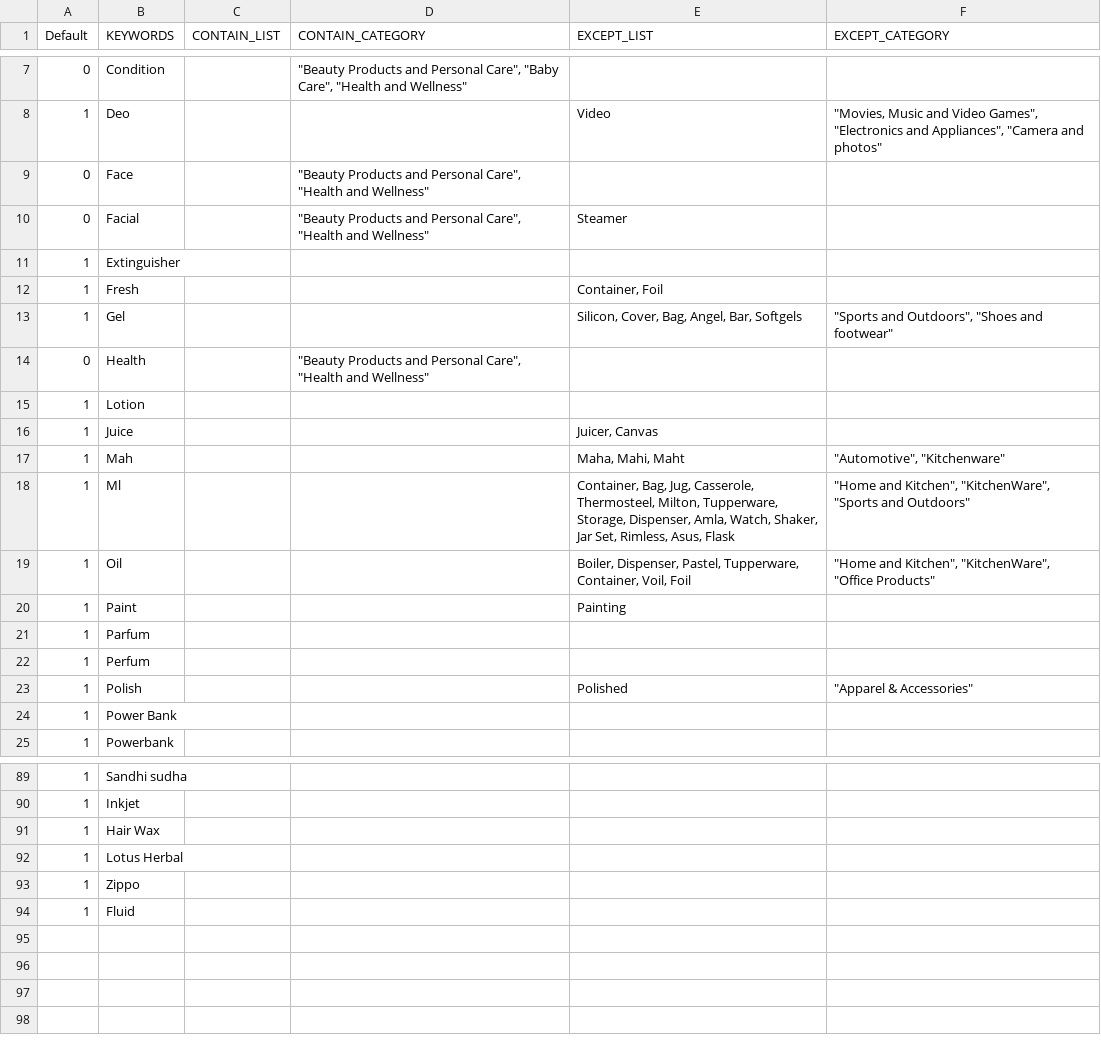
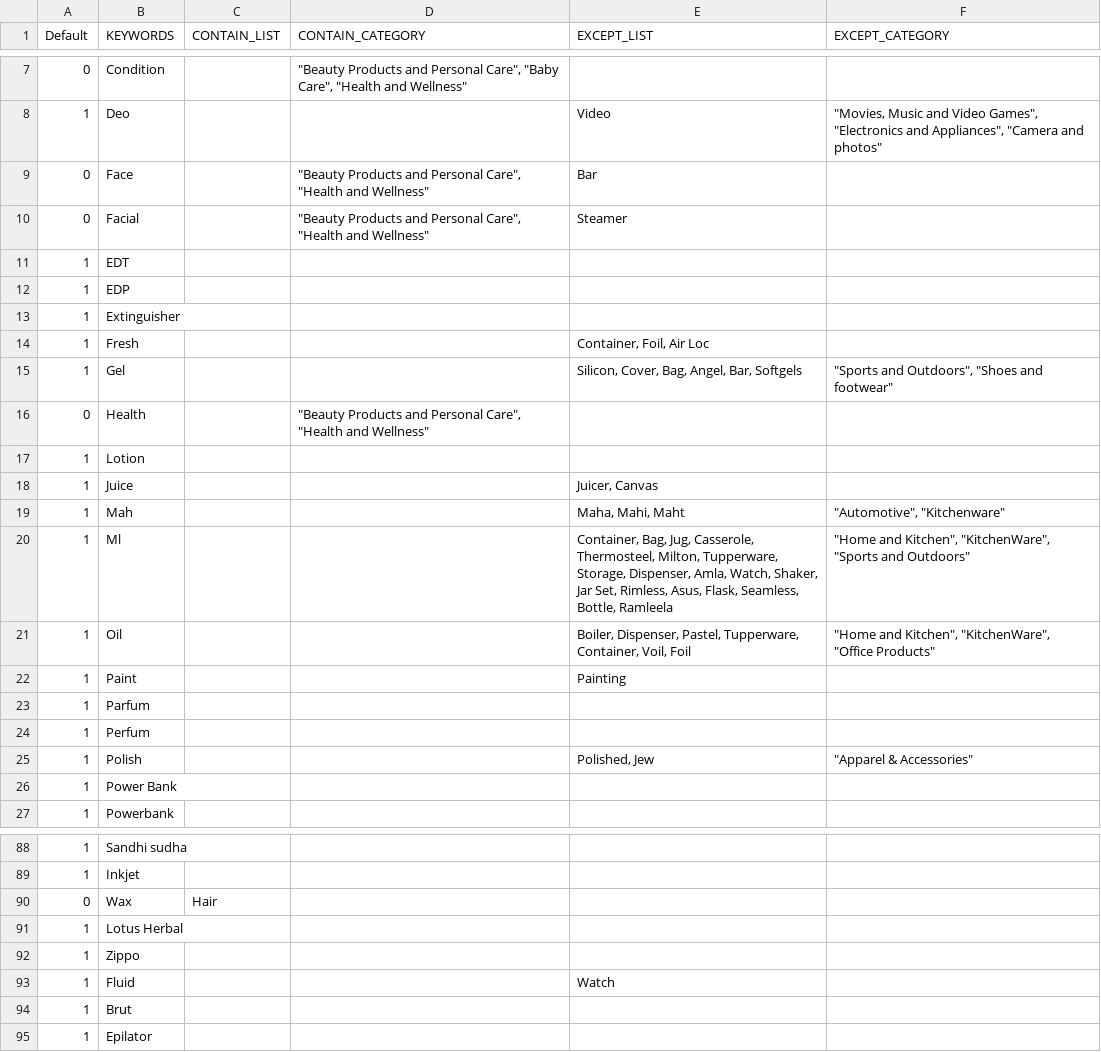
Before and after one commit to mohitt008/dg_score, a CSV file: DG_keywords.csv, drawn as a sheet; only a part is shown, gaps mark what is left out; the diff covers the shown part only.

```diff
--- a/DG_keywords.csv
+++ b/DG_keywords.csv
@@ -8,6 +8,8 @@ Default,KEYWORDS,CONTAIN_LIST,CONTAIN_CATEGORY,EXCEPT_LIST,EXCEPT_CATEGORY
 1,Deo,,,Video,"""Movies, Music and Video Games"", ""Electronics and Appliances"", ""Camera and photos"""
-0,Face,,"""Beauty Products and Personal Care"", ""Health and Wellness""",,
+0,Face,,"""Beauty Products and Personal Care"", ""Health and Wellness""",Bar,
 0,Facial,,"""Beauty Products and Personal Care"", ""Health and Wellness""",Steamer,
+1,EDT,,,,
+1,EDP,,,,
 1,Extinguisher,,,,
-1,Fresh,,,"Container, Foil",
+1,Fresh,,,"Container, Foil, Air Loc",
 1,Gel,,,"Silicon, Cover, Bag, Angel, Bar, Softgels","""Sports and Outdoors"", ""Shoes and footwear"""
@@ -17,3 +19,3 @@ Default,KEYWORDS,CONTAIN_LIST,CONTAIN_CATEGORY,EXCEPT_LIST,EXCEPT_CATEGORY
 1,Mah,,,"Maha, Mahi, Maht","""Automotive"", ""Kitchenware"""
-1,Ml,,,"Container, Bag, Jug, Casserole, Thermosteel, Milton, Tupperware, Storage, Dispenser, Amla, Watch, Shaker, Jar Set, Rimless, Asus, Flask","""Home and Kitchen"", ""KitchenWare"", ""Sports and Outdoors"""
+1,Ml,,,"Container, Bag, Jug, Casserole, Thermosteel, Milton, Tupperware, Storage, Dispenser, Amla, Watch, Shaker, Jar Set, Rimless, Asus, Flask, Seamless, Bottle, Ramleela","""Home and Kitchen"", ""KitchenWare"", ""Sports and Outdoors"""
 1,Oil,,,"Boiler, Dispenser, Pastel, Tupperware, Container, Voil, Foil","""Home and Kitchen"", ""KitchenWare"", ""Office Products"""
@@ -22,3 +24,3 @@ Default,KEYWORDS,CONTAIN_LIST,CONTAIN_CATEGORY,EXCEPT_LIST,EXCEPT_CATEGORY
 1,Perfum,,,,
-1,Polish,,,Polished,"""Apparel & Accessories"""
+1,Polish,,,"Polished, Jew","""Apparel & Accessories"""
 1,Power Bank,,,,
@@ -90,5 +89,7 @@ Default,KEYWORDS,CONTAIN_LIST,CONTAIN_CATEGORY,EXCEPT_LIST,EXCEPT_CATEGORY
 1,Inkjet,,,,
-1,Hair Wax,,,,
+0,Wax,Hair,,,
 1,Lotus Herbal,,,,
 1,Zippo,,,,
-1,Fluid,,,,
+1,Fluid,,,Watch,
+1,Brut,,,,
+1,Epilator,,,,
```
Also changed, not shown: 11 added rows, 14 removed rows and 5 edited cells elsewhere in this file.
